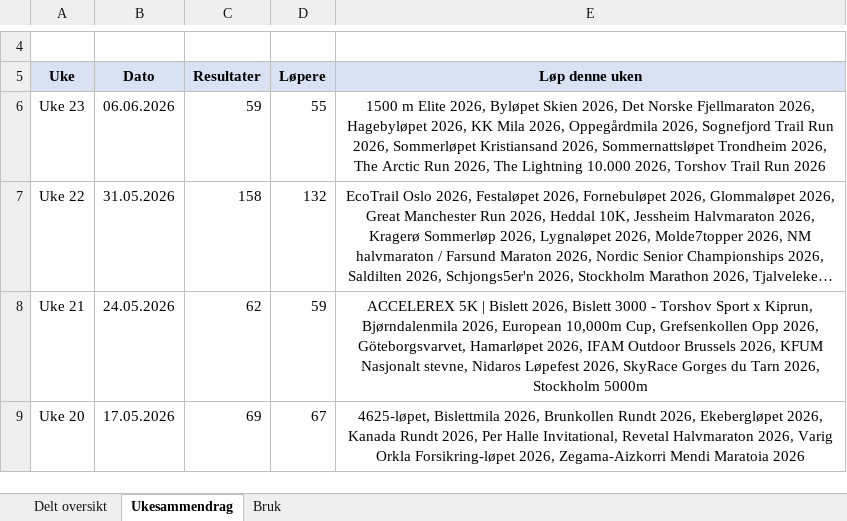
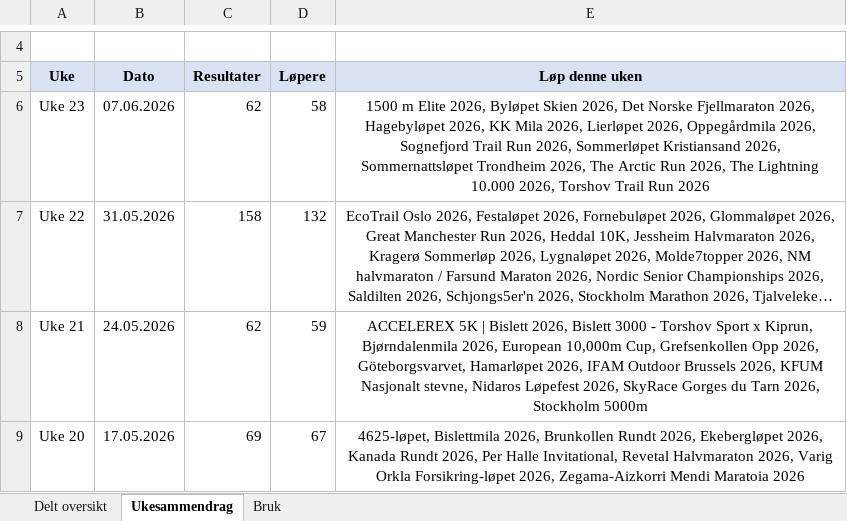
Before and after one commit to gustavByte/sk-vidar-2026-resultater, an Excel workbook: data/delt_oversikt/SK Vidar Langdistanse 2026.xlsx, sheet Ukesammendrag, drawn as a sheet; only a part is shown, gaps mark what is left out; long unchanged cells end in …; values as stored, in another font and other column widths than the file's, no borders; table styles not drawn; the diff names each change by its address in the sheet, - before the commit and + after, or states it on an @@ line.

Commit message:
Add Lierlopet results

```diff
--- a/data/delt_oversikt/SK Vidar Langdistanse 2026.xlsx (sheet Ukesammendrag)
+++ b/data/delt_oversikt/SK Vidar Langdistanse 2026.xlsx (sheet Ukesammendrag)
-B6 (Dato): 06.06.2026
+B6 (Dato): 07.06.2026
-C6 (Resultater): 59
+C6 (Resultater): 62
-D6 (Løpere): 55
+D6 (Løpere): 58
-E6 (Løp denne uken): …Mila 2026, Oppegårdmila 2026,…
+E6 (Løp denne uken): …Mila 2026, Lierløpet 2026, Oppegårdmila 2026,…
```
Also changed, not shown: sheet Delt oversikt, 2 other files.
